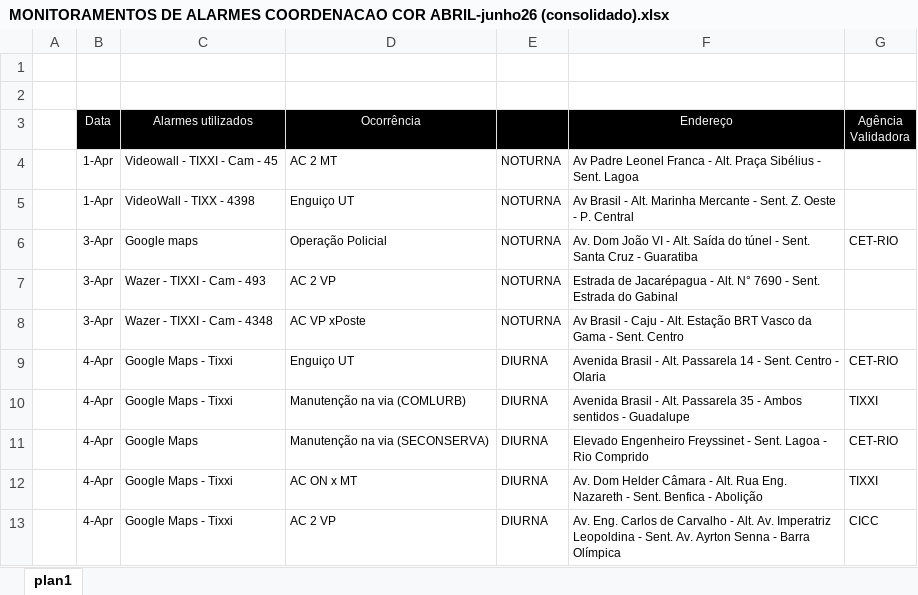
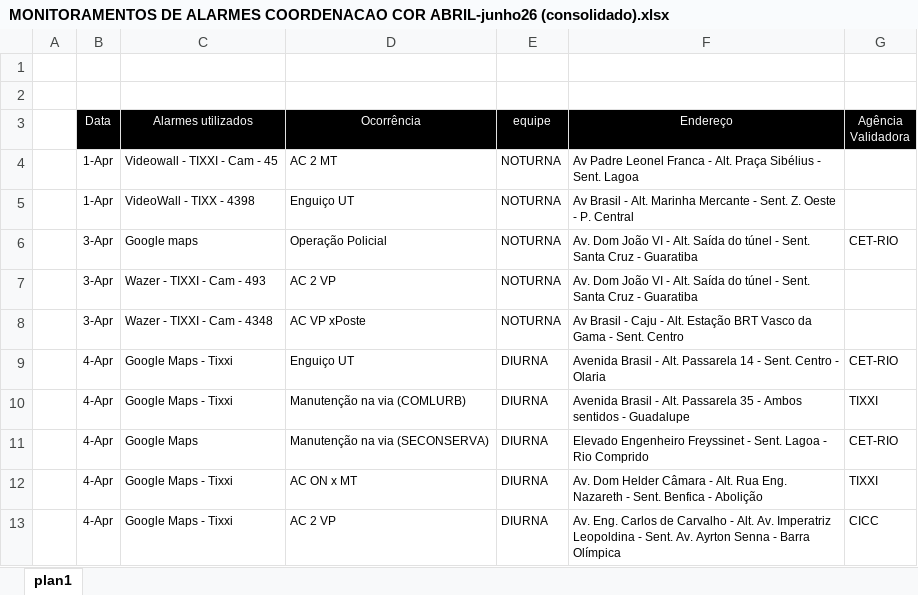
Before and after one commit to kaduximenes/monitoramentoocorrencias, an Excel workbook: Planilhas/MONITORAMENTOS DE ALARMES COORDENACAO COR ABRIL-junho26 (consolidado).xlsx, sheet plan1, drawn as a sheet; only a part is shown; values as stored, in another font and other column widths than the file's, no borders; the diff names each change by its address in the sheet, - before the commit and + after, or states it on an @@ line.

```diff
--- a/Planilhas/MONITORAMENTOS DE ALARMES COORDENACAO COR ABRIL-junho26 (consolidado).xlsx (sheet plan1)
+++ b/Planilhas/MONITORAMENTOS DE ALARMES COORDENACAO COR ABRIL-junho26 (consolidado).xlsx (sheet plan1)
-E3: (empty)
+E3: equipe
-F7 (Endereço): Estrada de Jacarépagua - Alt. N° 7690 - Sent. Estrada do Gabinal
+F7 (Endereço): Av. Dom João VI - Alt. Saída do túnel - Sent. Santa Cruz - Guaratiba
```
Also changed, not shown: 2 other files.
